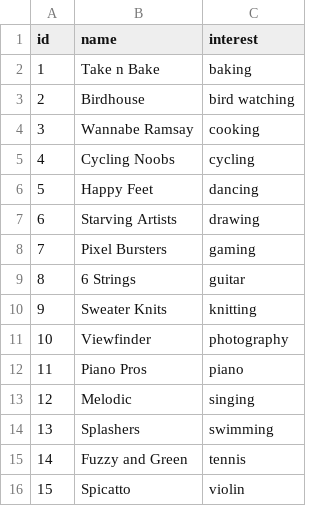
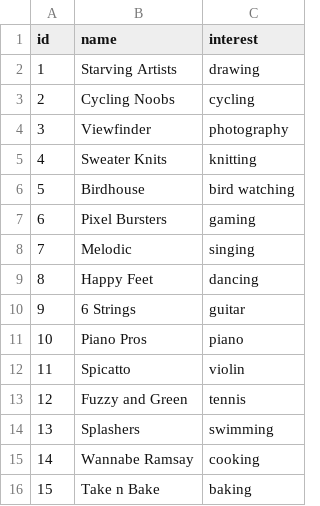
Before and after one commit to seasonedtofu/435-project, a CSV file: group.csv, drawn as a sheet.

Commit message:
Add files via upload

```diff
--- a/group.csv
+++ b/group.csv
@@ -1,16 +1,16 @@
 id,name,interest
-1,Take n Bake,baking
-2,Birdhouse,bird watching
-3,Wannabe Ramsay,cooking
-4,Cycling Noobs,cycling
-5,Happy Feet,dancing
-6,Starving Artists,drawing
-7,Pixel Bursters,gaming
-8,6 Strings,guitar
-9,Sweater Knits,knitting
-10,Viewfinder,photography
-11,Piano Pros,piano
-12,Melodic,singing
+1,Starving Artists,drawing
+2,Cycling Noobs,cycling
+3,Viewfinder,photography
+4,Sweater Knits,knitting
+5,Birdhouse,bird watching
+6,Pixel Bursters,gaming
+7,Melodic,singing
+8,Happy Feet,dancing
+9,6 Strings,guitar
+10,Piano Pros,piano
+11,Spicatto,violin
+12,Fuzzy and Green,tennis
 13,Splashers,swimming
-14,Fuzzy and Green,tennis
-15,Spicatto,violin
+14,Wannabe Ramsay,cooking
+15,Take n Bake,baking
```
